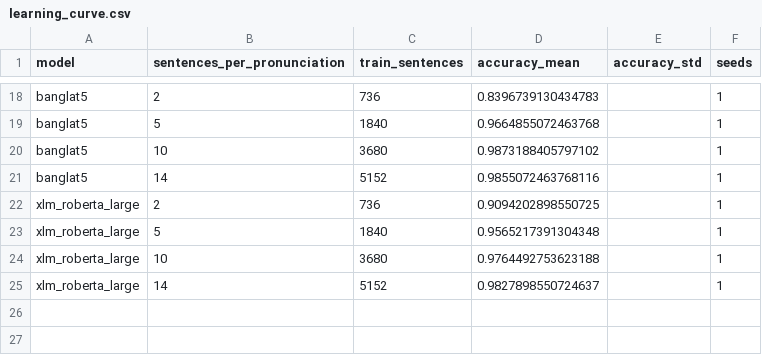
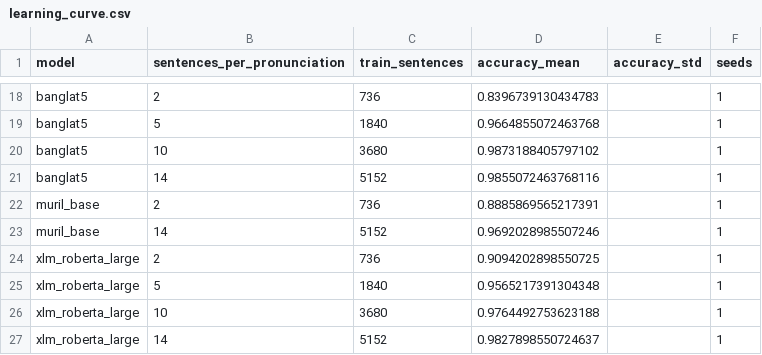
Before and after one commit to kawshikbuet17/bangla-heteronym-benchmark, a CSV file: results/learning_curve.csv, drawn as a sheet; only a part is shown, gaps mark what is left out; the diff names each change by its address in the sheet, - before the commit and + after, or states it on an @@ line.

```diff
--- a/results/learning_curve.csv
+++ b/results/learning_curve.csv
+row 22: muril_base | 2 | 736 | 0.8885869565217391 |  | 1
+row 23: muril_base | 14 | 5152 | 0.9692028985507246 |  | 1
```
Also changed, not shown: results/runs.csv, results/summary.csv, 6 other files.
